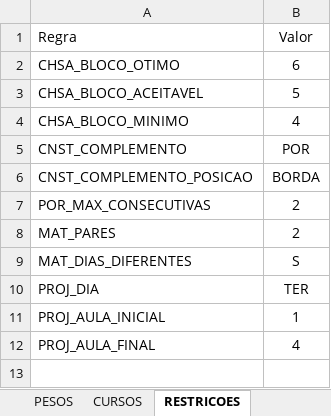
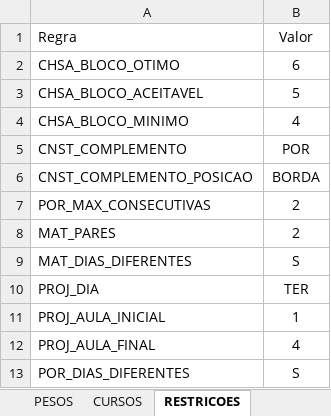
Before and after one commit to guiodrumond/GERADOR-DE-HORARIOS, an Excel workbook: excel/GERADOR_DE_HORARIOS.xlsx, sheet RESTRICOES, drawn as a sheet; values as stored, in another font and other column widths than the file's, no borders; the diff names each change by its address in the sheet, - before the commit and + after, or states it on an @@ line.

```diff
--- a/excel/GERADOR_DE_HORARIOS.xlsx (sheet RESTRICOES)
+++ b/excel/GERADOR_DE_HORARIOS.xlsx (sheet RESTRICOES)
+row 13: POR_DIAS_DIFERENTES | S
```
Also changed, not shown: 12 other files.
